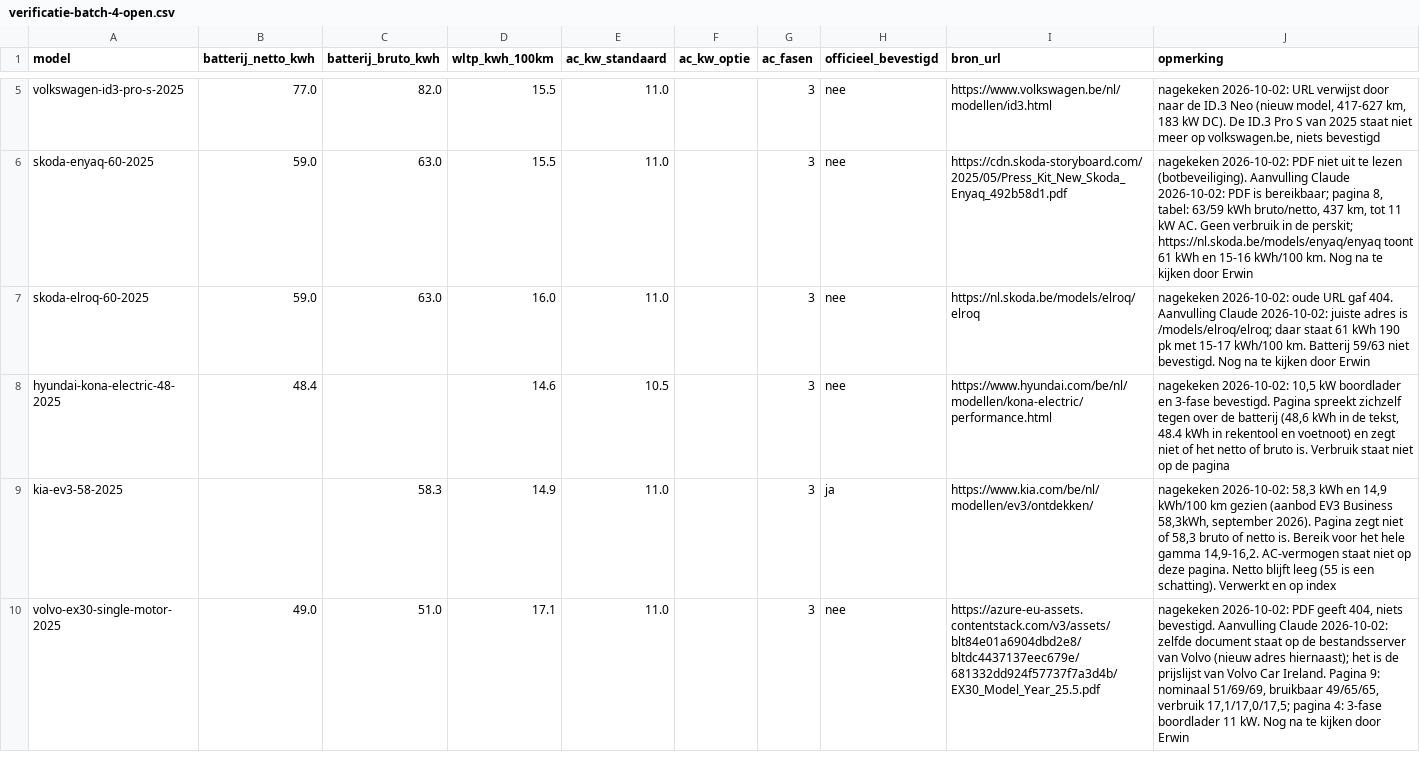
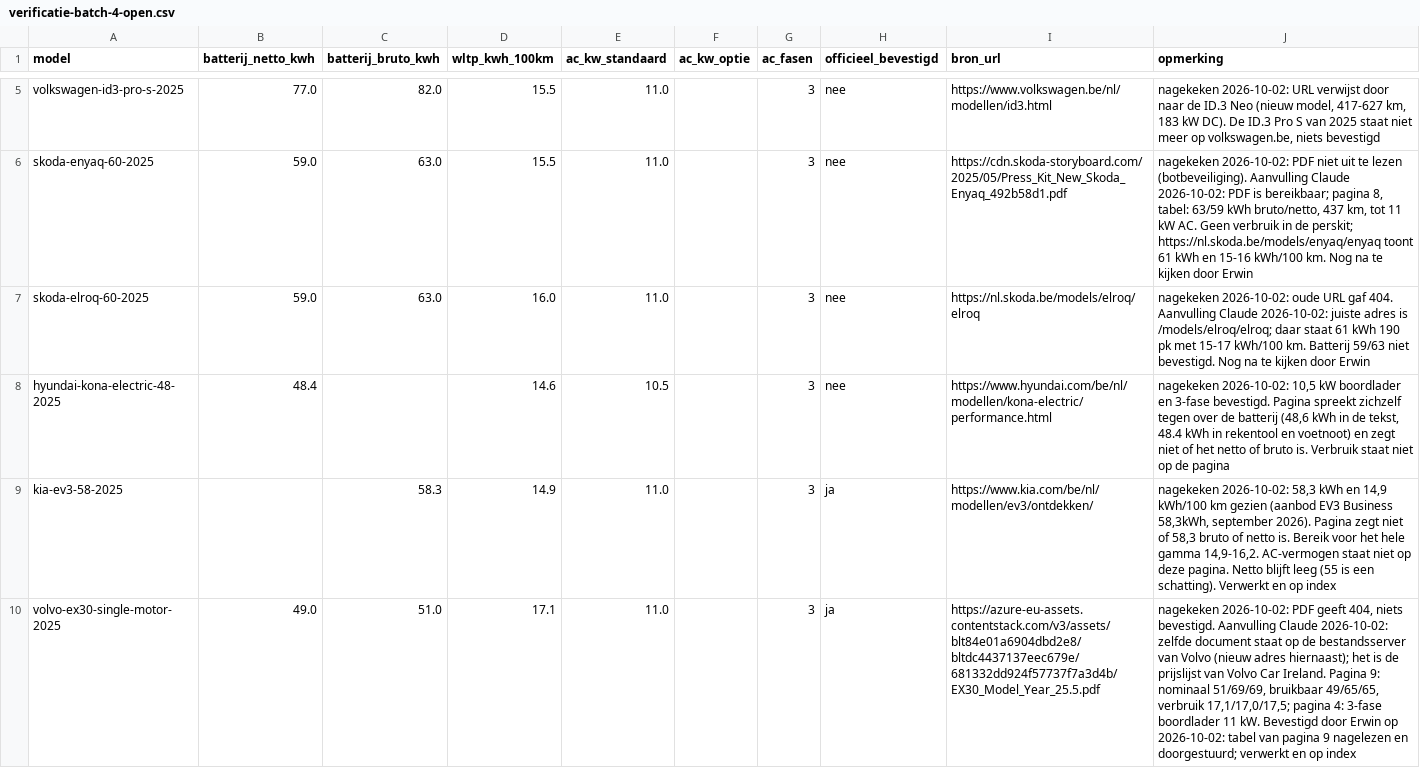
Before and after one commit to WoudjoX/Laadgids, a CSV file: data/import/verificatie-batch-4-open.csv, drawn as a sheet; only a part is shown, gaps mark what is left out; the diff covers the shown part only; the diff names each change by its address in the sheet, - before the commit and + after, or states it on an @@ line.

```diff
--- a/data/import/verificatie-batch-4-open.csv
+++ b/data/import/verificatie-batch-4-open.csv
-H10 (officieel_bevestigd): nee
+H10 (officieel_bevestigd): ja
-J10 (opmerking): …11 kW. Nog na te kijken door Erwin
+J10 (opmerking): …11 kW. Bevestigd door Erwin op 2026-10-02: tabel van pagina 9 nagelezen en doorgestuurd; verwerkt en op index
```
Also changed, not shown: 2 edited cells elsewhere in this file, 1 other file.
